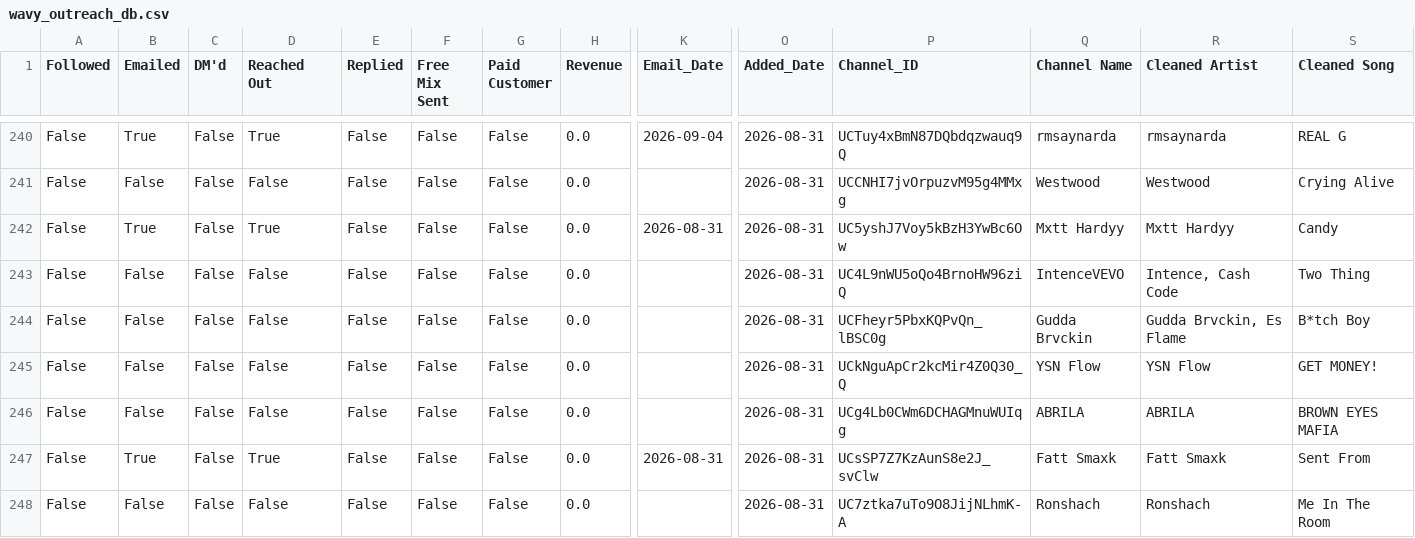
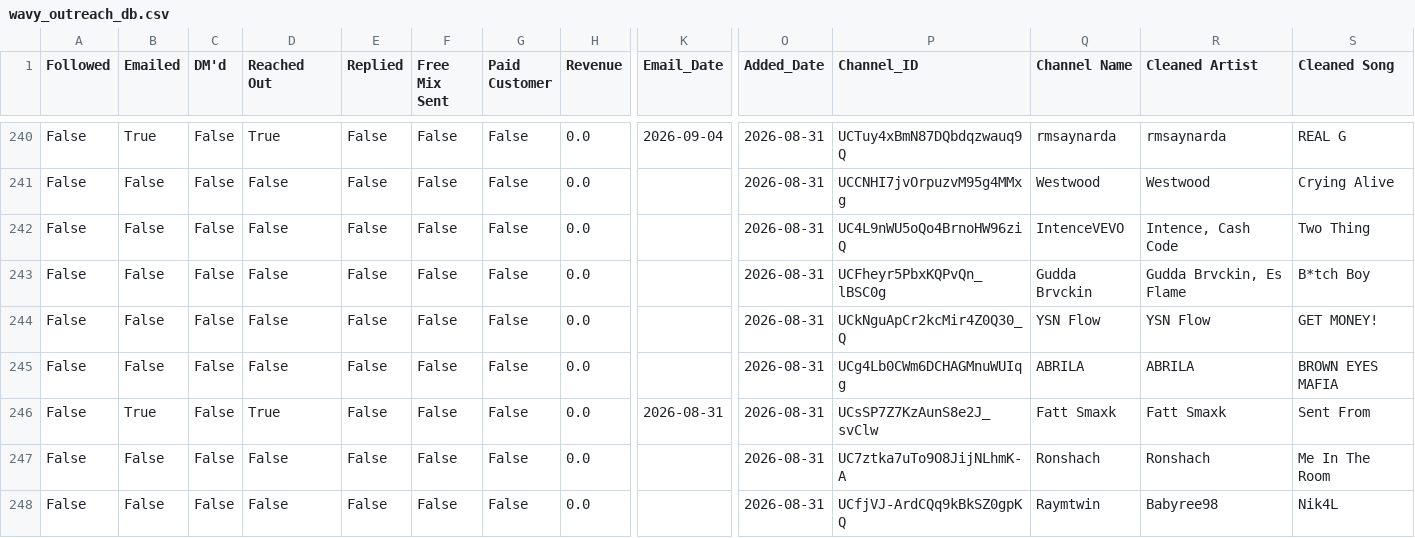
Before and after one commit to alexsamey95/wavyout, a CSV file: wavy_outreach_db.csv, drawn as a sheet; only a part is shown, gaps mark what is left out; the shorter side is filled out with more unchanged rows; rows hold the shown columns only; the diff names each change by its address in the sheet, - before the commit and + after, or states it on an @@ line.

Commit message:
wavy data: update wavy_outreach_db.csv

```diff
--- a/wavy_outreach_db.csv
+++ b/wavy_outreach_db.csv
-row 242: False | True | False | True | False | False | False | 0.0 | 2026-08-31 | 2026-08-31 | UC5yshJ7Voy5kBzH3YwBc6Ow | Mxtt Hardyy | Mxtt Hardyy | Candy
```
